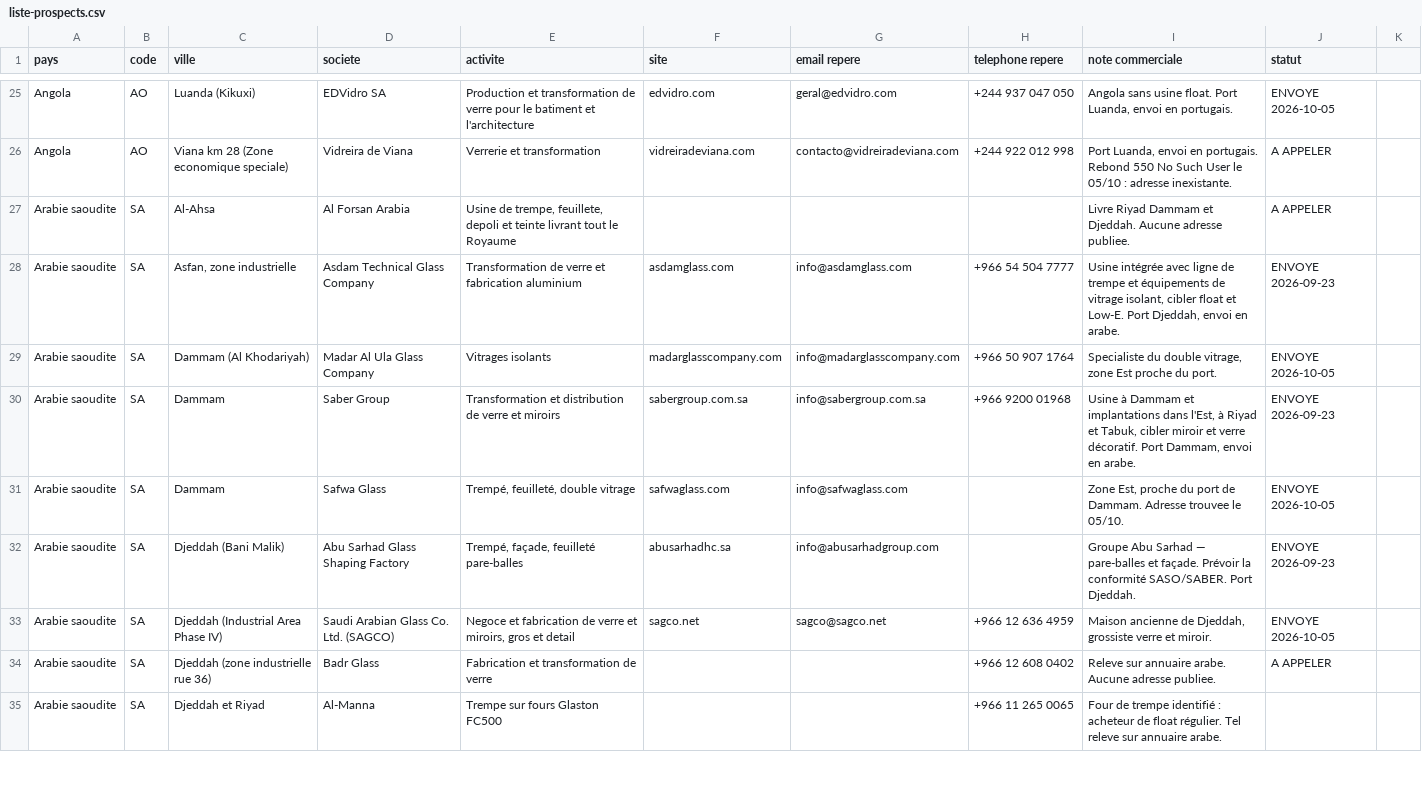
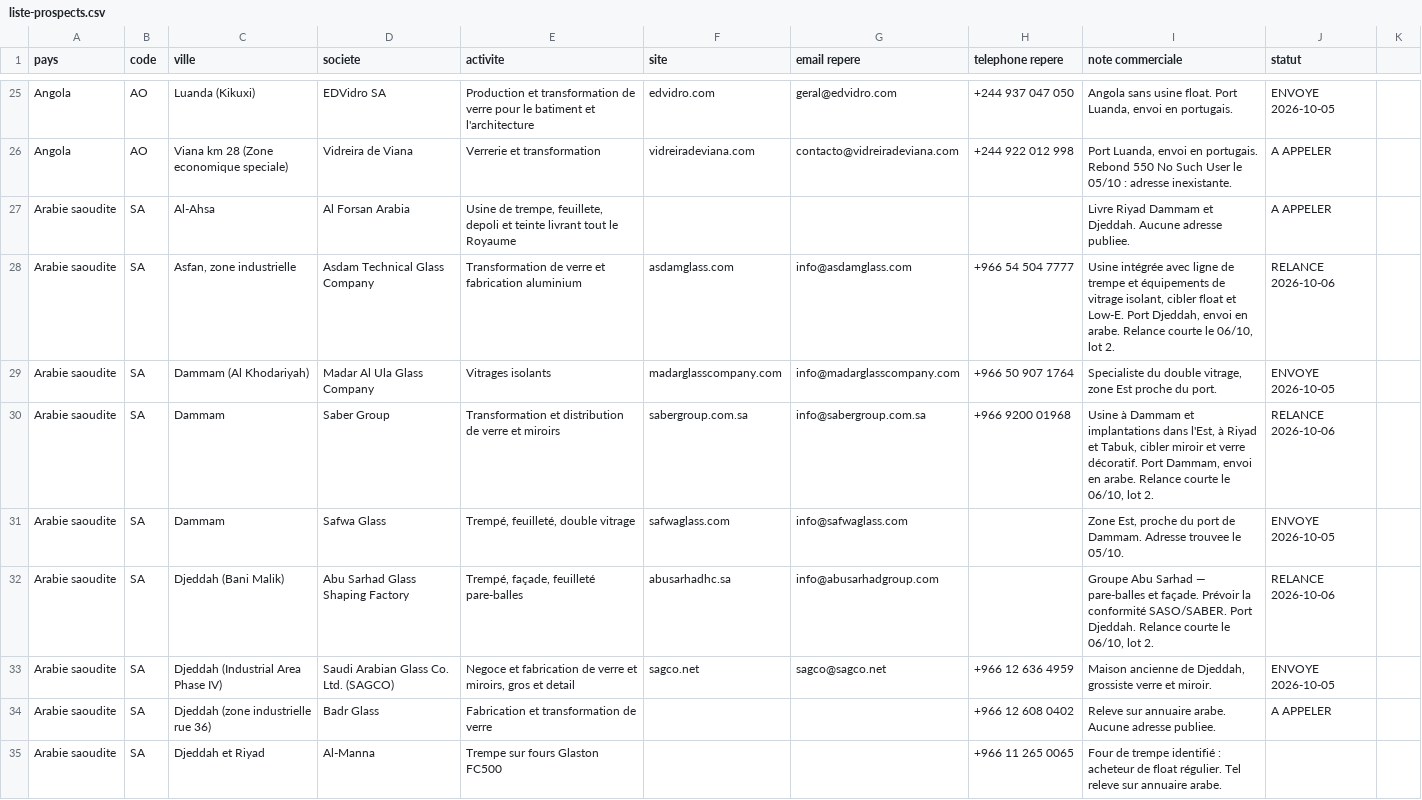
Before and after one commit to dgjmfrbv4k-lab/NOXEM-GROUP, a CSV file: campagne-conteneur-20-open-top/prospection/liste-prospects.csv, drawn as a sheet; only a part is shown, gaps mark what is left out; the diff covers the shown part only.

```diff
--- a/campagne-conteneur-20-open-top/prospection/liste-prospects.csv
+++ b/campagne-conteneur-20-open-top/prospection/liste-prospects.csv
@@ -27,7 +27,7 @@ Angola;AO;Viana km 28 (Zone economique speciale);Vidreira de Viana;Verrerie et t
 Arabie saoudite;SA;Al-Ahsa;Al Forsan Arabia;Usine de trempe, feuillete, depoli et teinte livrant tout le Royaume;;;;Livre Riyad Dammam et Djeddah. Aucune adresse publiee.;A APPELER
-Arabie saoudite;SA;Asfan, zone industrielle;Asdam Technical Glass Company;Transformation de verre et fabrication aluminium;asdamglass.com;info@asdamglass.com;+966 54 504 7777;Usine intégrée avec ligne de trempe et équipements de vitrage isolant, cibler float et Low-E. Port Djeddah, envoi en arabe.;ENVOYE 2026-09-23
+Arabie saoudite;SA;Asfan, zone industrielle;Asdam Technical Glass Company;Transformation de verre et fabrication aluminium;asdamglass.com;info@asdamglass.com;+966 54 504 7777;Usine intégrée avec ligne de trempe et équipements de vitrage isolant, cibler float et Low-E. Port Djeddah, envoi en arabe. Relance courte le 06/10, lot 2.;RELANCE 2026-10-06
 Arabie saoudite;SA;Dammam (Al Khodariyah);Madar Al Ula Glass Company;Vitrages isolants;madarglasscompany.com;info@madarglasscompany.com;+966 50 907 1764;Specialiste du double vitrage, zone Est proche du port.;ENVOYE 2026-10-05
-Arabie saoudite;SA;Dammam;Saber Group;Transformation et distribution de verre et miroirs;sabergroup.com.sa;info@sabergroup.com.sa;+966 9200 01968;Usine à Dammam et implantations dans l'Est, à Riyad et Tabuk, cibler miroir et verre décoratif. Port Dammam, envoi en arabe.;ENVOYE 2026-09-23
+Arabie saoudite;SA;Dammam;Saber Group;Transformation et distribution de verre et miroirs;sabergroup.com.sa;info@sabergroup.com.sa;+966 9200 01968;Usine à Dammam et implantations dans l'Est, à Riyad et Tabuk, cibler miroir et verre décoratif. Port Dammam, envoi en arabe. Relance courte le 06/10, lot 2.;RELANCE 2026-10-06
 Arabie saoudite;SA;Dammam;Safwa Glass;Trempé, feuilleté, double vitrage;safwaglass.com;info@safwaglass.com;;Zone Est, proche du port de Dammam. Adresse trouvee le 05/10.;ENVOYE 2026-10-05
-Arabie saoudite;SA;Djeddah (Bani Malik);Abu Sarhad Glass Shaping Factory;Trempé, façade, feuilleté pare-balles;abusarhadhc.sa;info@abusarhadgroup.com;;Groupe Abu Sarhad — pare-balles et façade. Prévoir la conformité SASO/SABER. Port Djeddah.;ENVOYE 2026-09-23
+Arabie saoudite;SA;Djeddah (Bani Malik);Abu Sarhad Glass Shaping Factory;Trempé, façade, feuilleté pare-balles;abusarhadhc.sa;info@abusarhadgroup.com;;Groupe Abu Sarhad — pare-balles et façade. Prévoir la conformité SASO/SABER. Port Djeddah. Relance courte le 06/10, lot 2.;RELANCE 2026-10-06
 Arabie saoudite;SA;Djeddah (Industrial Area Phase IV);Saudi Arabian Glass Co. Ltd. (SAGCO);Negoce et fabrication de verre et miroirs, gros et detail;sagco.net;sagco@sagco.net;+966 12 636 4959;Maison ancienne de Djeddah, grossiste verre et miroir.;ENVOYE 2026-10-05
```
Also changed, not shown: 116 edited cells elsewhere in this file, 1 other file.
